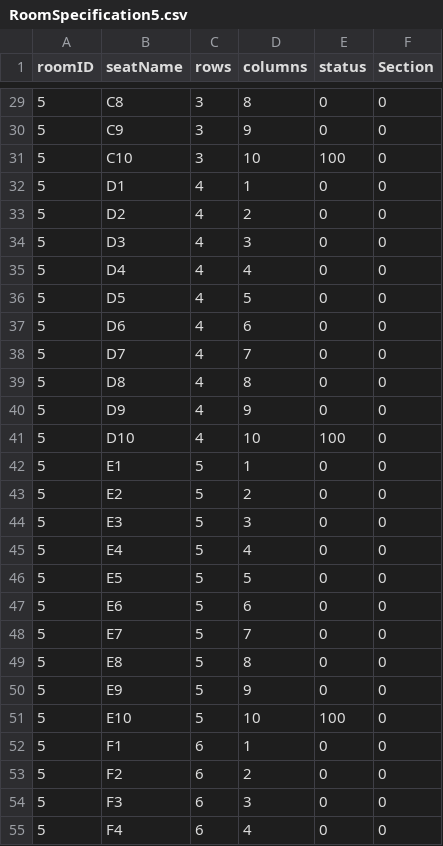
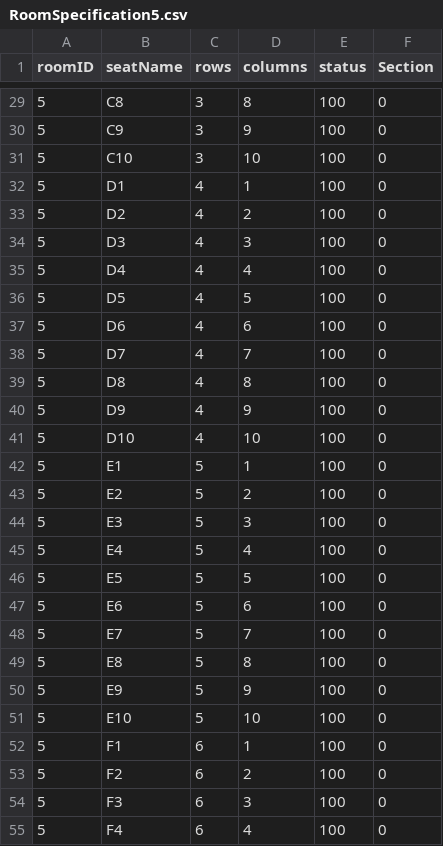
Before and after one commit to jediasaf/CSIT314SDB, a CSV file: CSV Files/RoomSpecification5.csv, drawn as a sheet; only a part is shown, gaps mark what is left out; the diff covers the shown part only.

```diff
--- a/CSV Files/RoomSpecification5.csv
+++ b/CSV Files/RoomSpecification5.csv
@@ -29,27 +29,27 @@
-"5","C8","3","8","0","0"
-"5","C9","3","9","0","0"
+"5","C8","3","8","100","0"
+"5","C9","3","9","100","0"
 "5","C10","3","10","100","0"
-"5","D1","4","1","0","0"
-"5","D2","4","2","0","0"
-"5","D3","4","3","0","0"
-"5","D4","4","4","0","0"
-"5","D5","4","5","0","0"
-"5","D6","4","6","0","0"
-"5","D7","4","7","0","0"
-"5","D8","4","8","0","0"
-"5","D9","4","9","0","0"
+"5","D1","4","1","100","0"
+"5","D2","4","2","100","0"
+"5","D3","4","3","100","0"
+"5","D4","4","4","100","0"
+"5","D5","4","5","100","0"
+"5","D6","4","6","100","0"
+"5","D7","4","7","100","0"
+"5","D8","4","8","100","0"
+"5","D9","4","9","100","0"
 "5","D10","4","10","100","0"
-"5","E1","5","1","0","0"
-"5","E2","5","2","0","0"
-"5","E3","5","3","0","0"
-"5","E4","5","4","0","0"
-"5","E5","5","5","0","0"
-"5","E6","5","6","0","0"
-"5","E7","5","7","0","0"
-"5","E8","5","8","0","0"
-"5","E9","5","9","0","0"
+"5","E1","5","1","100","0"
+"5","E2","5","2","100","0"
+"5","E3","5","3","100","0"
+"5","E4","5","4","100","0"
+"5","E5","5","5","100","0"
+"5","E6","5","6","100","0"
+"5","E7","5","7","100","0"
+"5","E8","5","8","100","0"
+"5","E9","5","9","100","0"
 "5","E10","5","10","100","0"
-"5","F1","6","1","0","0"
-"5","F2","6","2","0","0"
-"5","F3","6","3","0","0"
-"5","F4","6","4","0","0"
+"5","F1","6","1","100","0"
+"5","F2","6","2","100","0"
+"5","F3","6","3","100","0"
+"5","F4","6","4","100","0"
```
Also changed, not shown: 57 edited cells elsewhere in this file, 1 other file.
